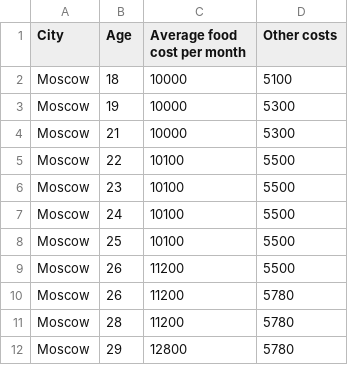
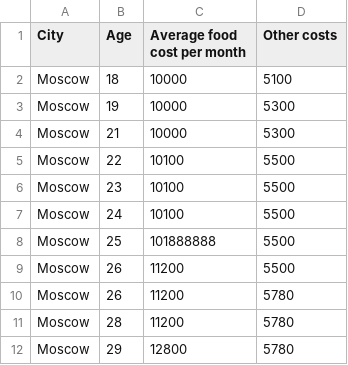
Before and after one commit to danila258/expenses_calculator, a CSV file: Resources/Costs.csv, drawn as a sheet.

```diff
--- a/Resources/Costs.csv
+++ b/Resources/Costs.csv
@@ -7,3 +7,3 @@ Moscow,23,10100,5500
 Moscow,24,10100,5500
-Moscow,25,10100,5500
+Moscow,25,101888888,5500
 Moscow,26,11200,5500
```
Also changed, not shown: 7 other files.
